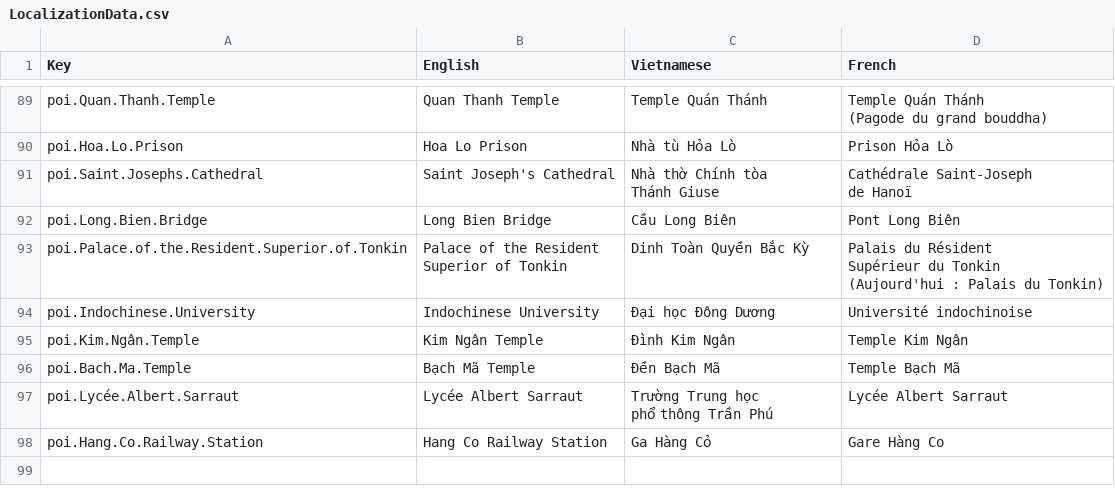
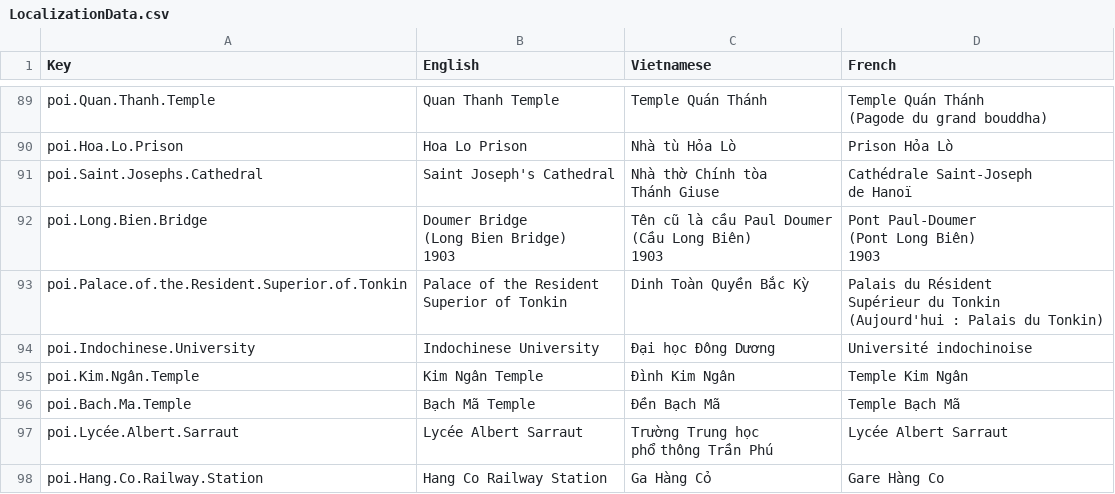
Before and after one commit to ACROSS-Lab/Hanoi_1926, a CSV file: Assets/Resources/Localization/LocalizationData.csv, drawn as a sheet; only a part is shown, gaps mark what is left out.

Commit message:
Update localization data

```diff
--- a/Assets/Resources/Localization/LocalizationData.csv
+++ b/Assets/Resources/Localization/LocalizationData.csv
@@ -98,3 +98,9 @@ Thánh Giuse","Cathédrale Saint-Joseph
  de Hanoï"
-poi.Long.Bien.Bridge,Long Bien Bridge,Cầu Long Biên,Pont Long Biên
+poi.Long.Bien.Bridge,"Doumer Bridge
+(Long Bien Bridge)
+1903","Tên cũ là cầu Paul Doumer
+(Cầu Long Biên)
+1903","Pont Paul-Doumer
+(Pont Long Biên)
+1903"
 poi.Palace.of.the.Resident.Superior.of.Tonkin,"Palace of the Resident
```
Also changed, not shown: 1 other file.
